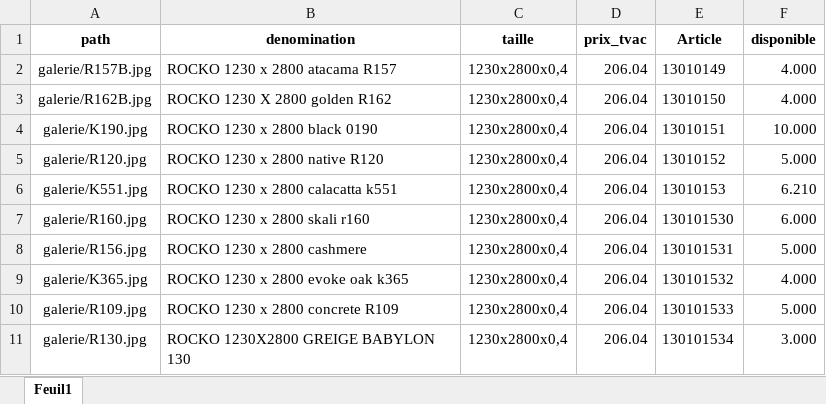
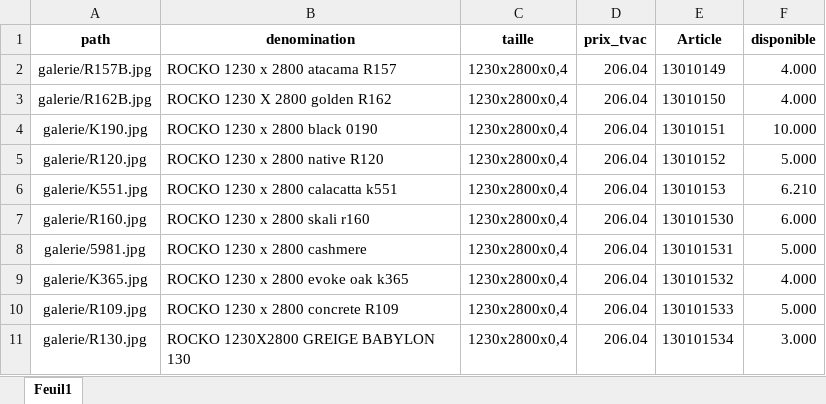
Before and after one commit to Ets-Braconnier/panneaux-rocko, an Excel workbook: prix/prix.xlsx, sheet Feuil1, drawn as a sheet; values as stored, in another font and other column widths than the file's, no borders; the diff names each change by its address in the sheet, - before the commit and + after, or states it on an @@ line.

```diff
--- a/prix/prix.xlsx (sheet Feuil1)
+++ b/prix/prix.xlsx (sheet Feuil1)
-A8 (path): galerie/R156.jpg
+A8 (path): galerie/5981.jpg
```
Also changed, not shown: 1 other file.
